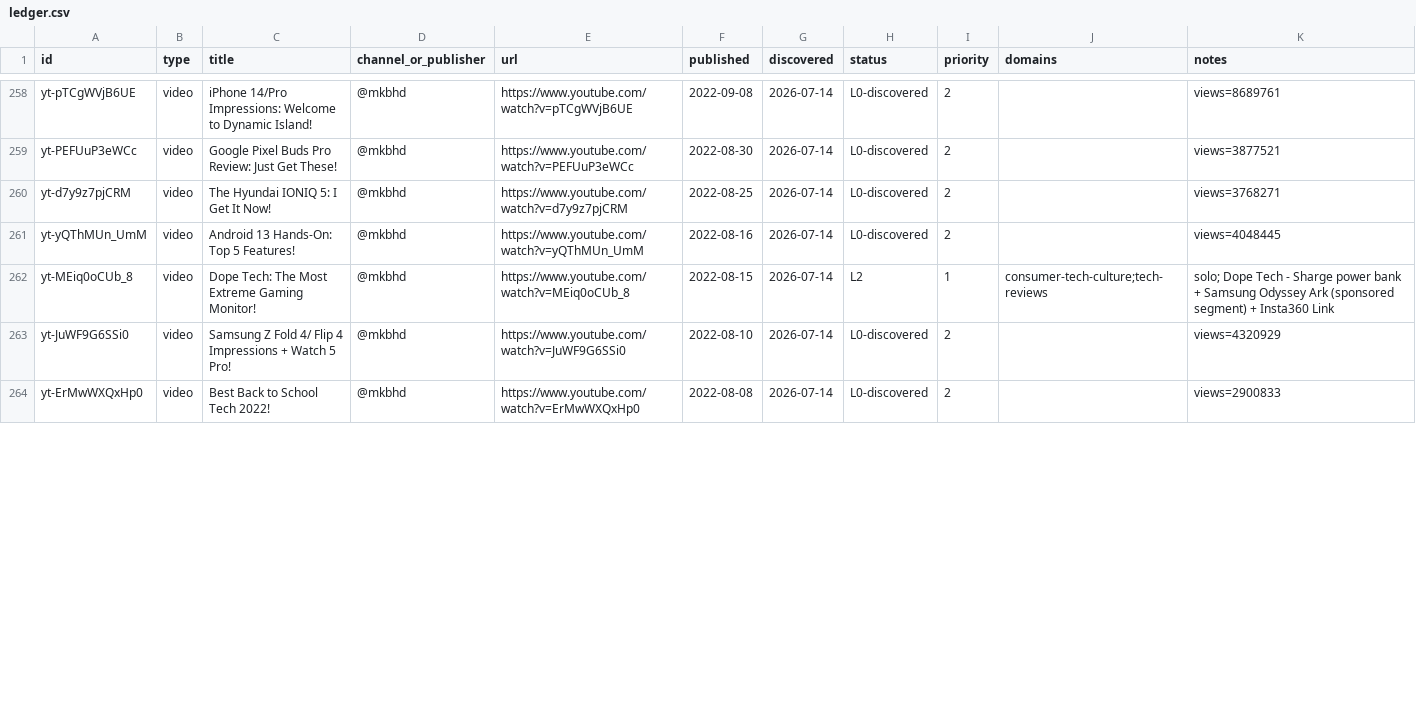
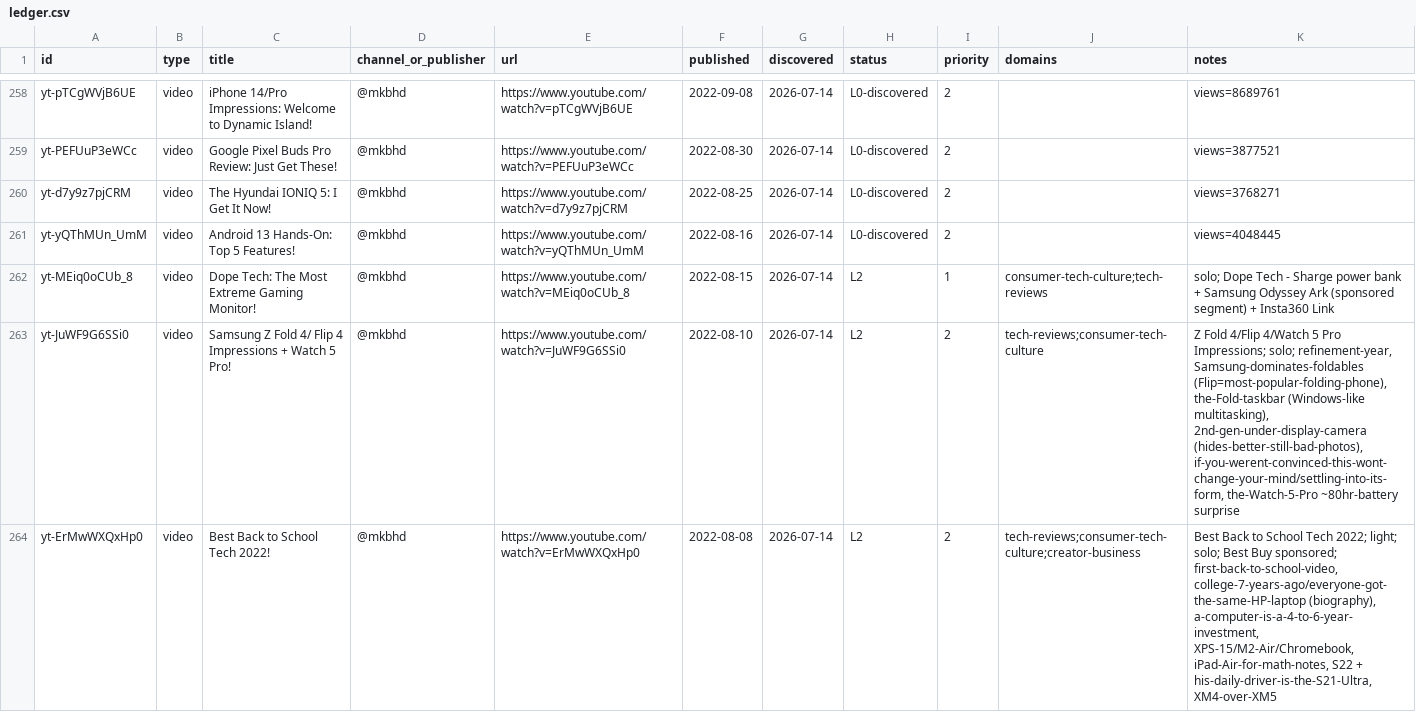
Before and after one commit to claes-work/mkbhd-clone, a CSV file: pipeline/ledger.csv, drawn as a sheet; only a part is shown, gaps mark what is left out; the diff covers the shown part only.

```diff
--- a/pipeline/ledger.csv
+++ b/pipeline/ledger.csv
@@ -262,3 +262,3 @@ yt-yQThMUn_UmM,video,Android 13 Hands-On: Top 5 Features!,@mkbhd,https://www.you
 yt-MEiq0oCUb_8,video,Dope Tech: The Most Extreme Gaming Monitor!,@mkbhd,https://www.youtube.com/watch?v=MEiq0oCUb_8,2022-08-15,2026-07-14,L2,1,consumer-tech-culture;tech-reviews,solo; Dope Tech - Sharge power bank + Samsung Odyssey Ark (sponsored segment) + Insta360 Link
-yt-JuWF9G6SSi0,video,Samsung Z Fold 4/ Flip 4 Impressions + Watch 5 Pro!,@mkbhd,https://www.youtube.com/watch?v=JuWF9G6SSi0,2022-08-10,2026-07-14,L0-discovered,2,,views=4320929
-yt-ErMwWXQxHp0,video,Best Back to School Tech 2022!,@mkbhd,https://www.youtube.com/watch?v=ErMwWXQxHp0,2022-08-08,2026-07-14,L0-discovered,2,,views=2900833
+yt-JuWF9G6SSi0,video,Samsung Z Fold 4/ Flip 4 Impressions + Watch 5 Pro!,@mkbhd,https://www.youtube.com/watch?v=JuWF9G6SSi0,2022-08-10,2026-07-14,L2,2,tech-reviews;consumer-tech-culture,"Z Fold 4/Flip 4/Watch 5 Pro Impressions; solo; refinement-year, Samsung-dominates-foldables (Flip=most-popular-folding-phone), the-Fold-taskbar (Windows-like multitasking), 2nd-gen-under-display-camera (hides-better-still-bad-photos), if-you-werent-convinced-this-wont-change-your-mind/settling-into-its-form, the-Watch-5-Pro ~80hr-battery surprise"
+yt-ErMwWXQxHp0,video,Best Back to School Tech 2022!,@mkbhd,https://www.youtube.com/watch?v=ErMwWXQxHp0,2022-08-08,2026-07-14,L2,2,tech-reviews;consumer-tech-culture;creator-business,"Best Back to School Tech 2022; light; solo; Best Buy sponsored; first-back-to-school-video, college-7-years-ago/everyone-got-the-same-HP-laptop (biography), a-computer-is-a-4-to-6-year-investment, XPS-15/M2-Air/Chromebook, iPad-Air-for-math-notes, S22 + his-daily-driver-is-the-S21-Ultra, XM4-over-XM5"
```
Also changed, not shown: 18 edited cells elsewhere in this file, 11 other files.
